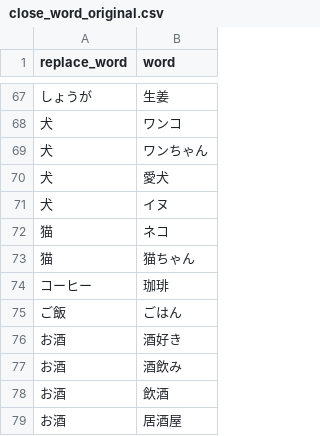
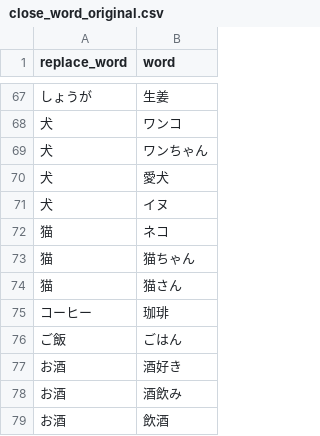
Before and after one commit to maomao905/fun2vec, a CSV file: data/dictionary/close_word_original.csv, drawn as a sheet; only a part is shown, gaps mark what is left out; the shorter side is filled out with more unchanged rows; the diff names each change by its address in the sheet, - before the commit and + after, or states it on an @@ line.

```diff
--- a/data/dictionary/close_word_original.csv
+++ b/data/dictionary/close_word_original.csv
+row 74: 猫 | 猫さん
```
Also changed, not shown: data/dictionary/close_word.csv, data/dictionary/new_word.csv, 7 other files.
